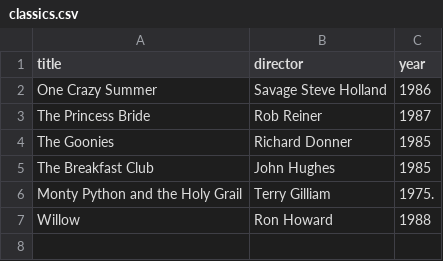
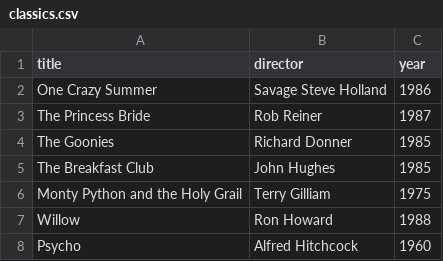
Before and after one commit to btbuilds/webflyx, a CSV file: classics.csv, drawn as a sheet.

Commit message:
L: updated classics

```diff
--- a/classics.csv
+++ b/classics.csv
@@ -5,3 +5,4 @@ The Goonies, Richard Donner, 1985
 The Breakfast Club, John Hughes, 1985
-Monty Python and the Holy Grail, Terry Gilliam, 1975.
+Monty Python and the Holy Grail, Terry Gilliam, 1975
 Willow, Ron Howard, 1988
+Psycho, Alfred Hitchcock, 1960
```
